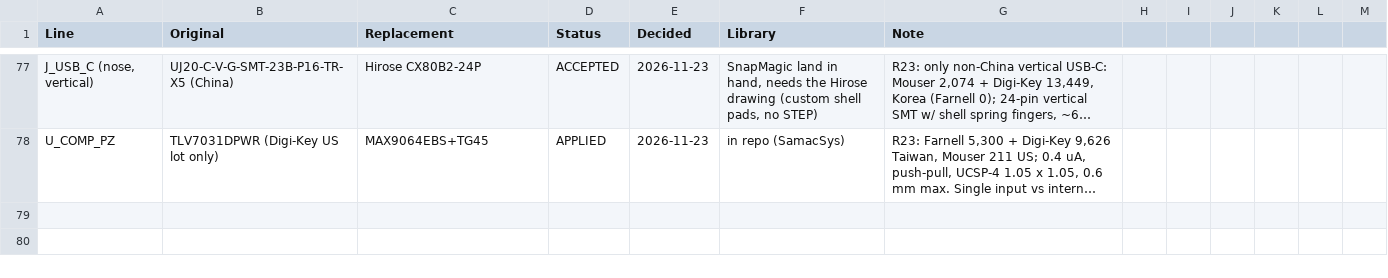
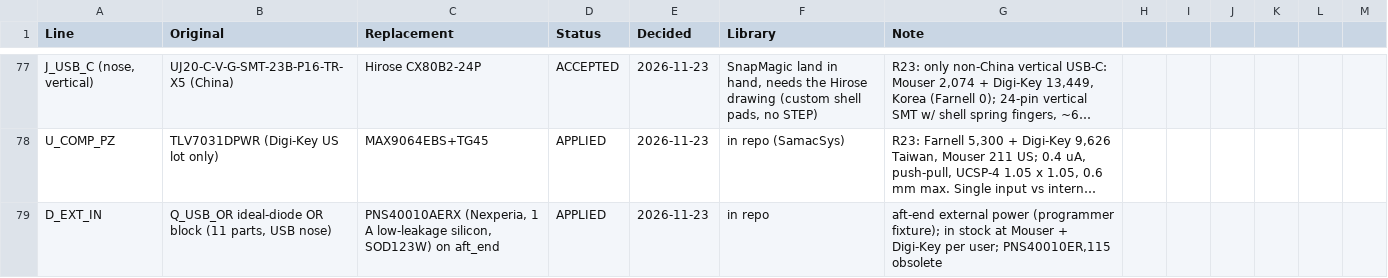
Before and after one commit to noverloop/smash-v3, a CSV file: availability/decisions.csv, drawn as a sheet; only a part is shown, gaps mark what is left out; long unchanged cells end in …; the diff names each change by its address in the sheet, - before the commit and + after, or states it on an @@ line.

```diff
--- a/availability/decisions.csv
+++ b/availability/decisions.csv
+row 79: D_EXT_IN | Q_USB_OR ideal-diode OR block (11 parts, USB nose) | PNS40010AERX (Nexperia, 1 A low-leakage silicon, SOD123W) on aft_end | APPLIED | 2026-11-23 | in repo | aft-end external power (programmer fixture); in stock at Mouser + Digi-Key per user; PNS40010ER,115 obsolete
```
Also changed, not shown: 35 other files.
